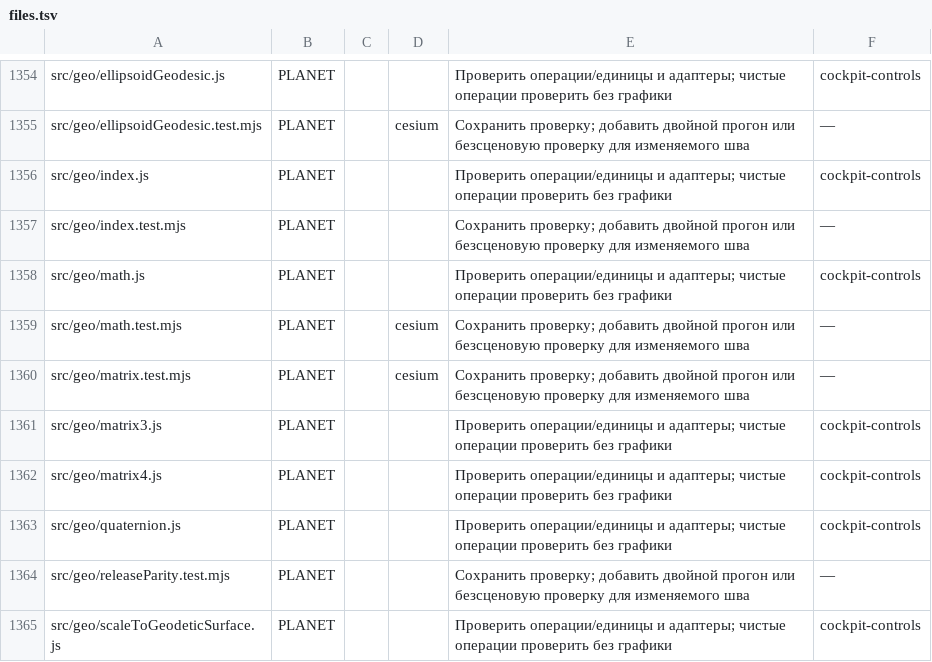
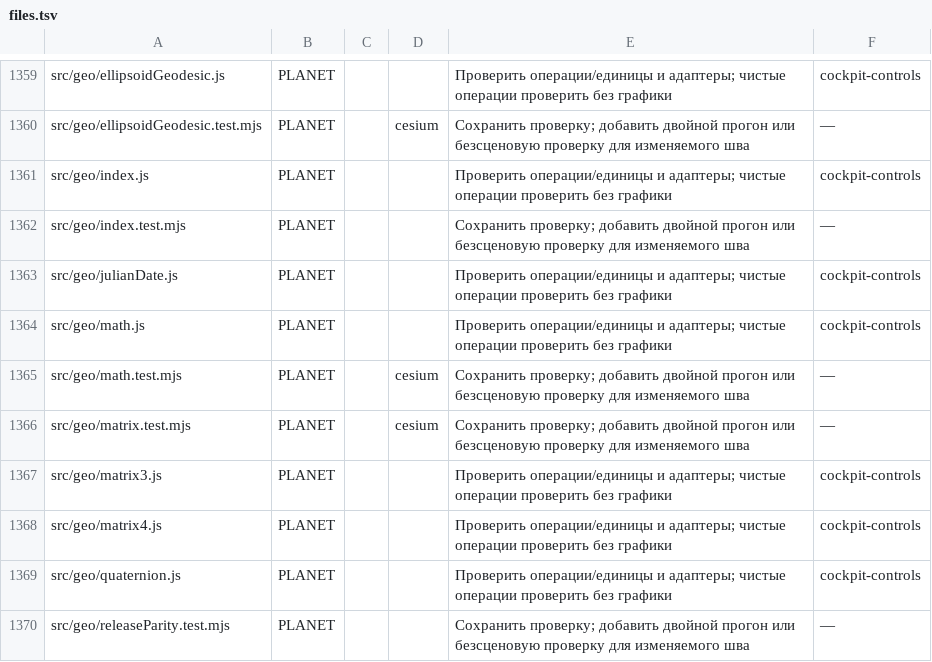
Before and after one commit to mojomast/gods-eye-view, a TSV file: docs/migration/planet-separation/files.tsv, drawn as a sheet; only a part is shown, gaps mark what is left out; the shorter side is filled out with more unchanged rows; the diff covers the shown part only; the diff names each change by its address in the sheet, - before the commit and + after, or states it on an @@ line.

Commit message:
Register the files that load Cesium on demand and port its planetary positions

```diff
--- a/docs/migration/planet-separation/files.tsv
+++ b/docs/migration/planet-separation/files.tsv
+row 1363: src/geo/julianDate.js | PLANET |  |  | Проверить операции/единицы и адаптеры; чистые операции проверить без графики | cockpit-controls
```
Also changed, not shown: 9 added rows elsewhere in this file.
